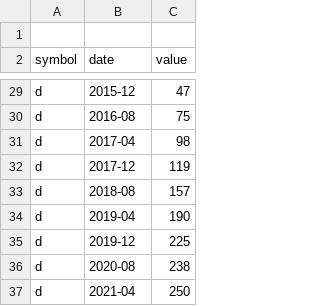
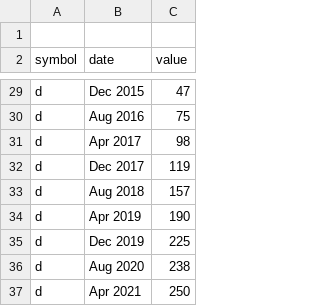
Before and after one commit to andmitriy93/Chessbase, a CSV file: data_csv/Magnus_Carlsen.csv, drawn as a sheet; only a part is shown, gaps mark what is left out; the diff covers the shown part only; the diff names each change by its address in the sheet, - before the commit and + after, or states it on an @@ line.

```diff
--- a/data_csv/Magnus_Carlsen.csv
+++ b/data_csv/Magnus_Carlsen.csv
-B29 (date): 2015-12
+B29 (date): Dec 2015
-B30 (date): 2016-08
+B30 (date): Aug 2016
-B31 (date): 2017-04
+B31 (date): Apr 2017
-B32 (date): 2017-12
+B32 (date): Dec 2017
-B33 (date): 2018-08
+B33 (date): Aug 2018
-B34 (date): 2019-04
+B34 (date): Apr 2019
-B35 (date): 2019-12
+B35 (date): Dec 2019
-B36 (date): 2020-08
+B36 (date): Aug 2020
-B37 (date): 2021-04
+B37 (date): Apr 2021
```
Also changed, not shown: 26 edited cells elsewhere in this file, 1 other file.
